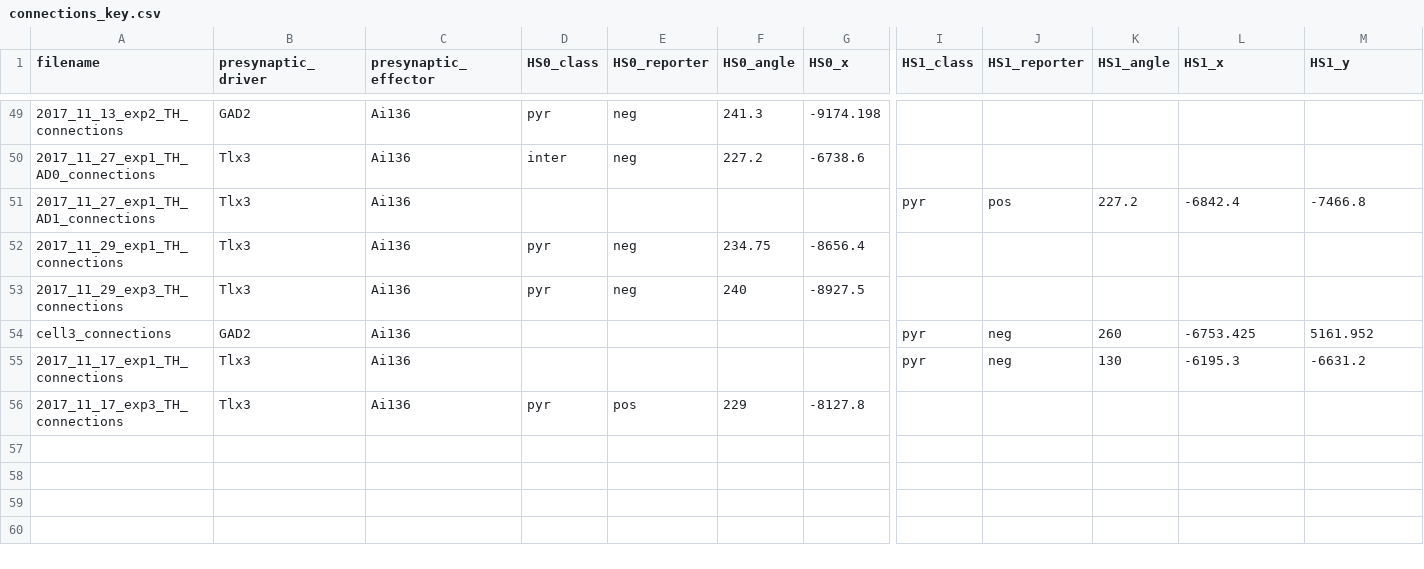
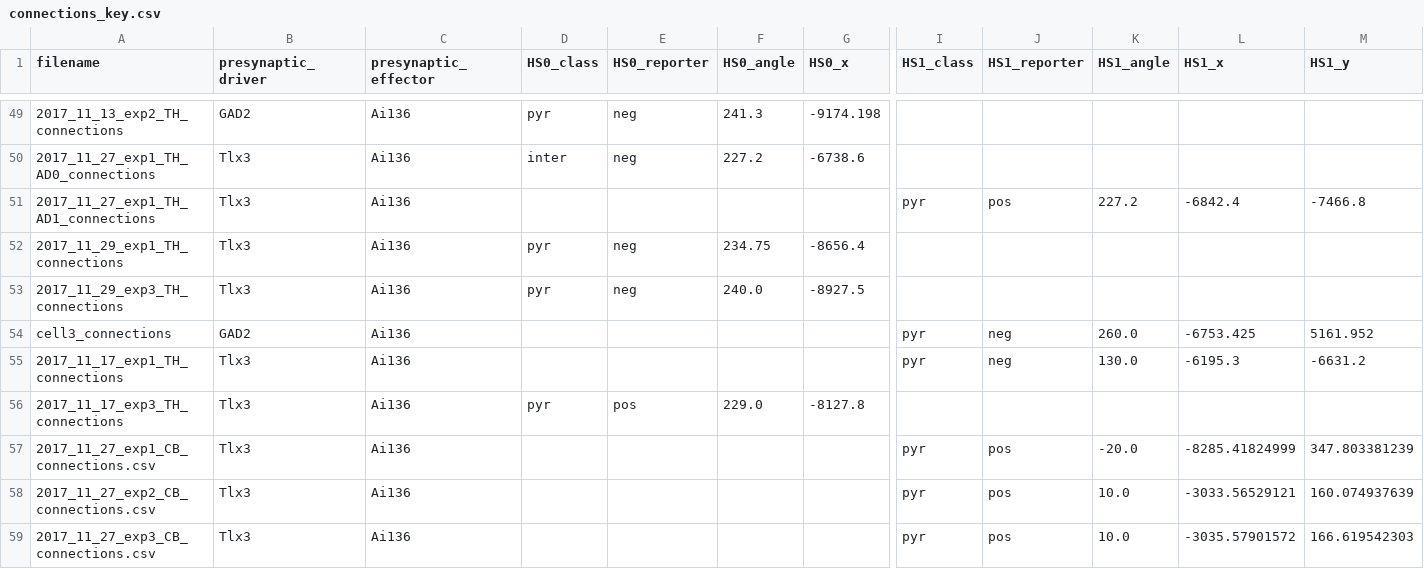
Before and after one commit to travis-open/connections_csv, a CSV file: connections_key.csv, drawn as a sheet; only a part is shown, gaps mark what is left out; rows hold the shown columns only; the diff covers the shown part only; the diff names each change by its address in the sheet, - before the commit and + after, or states it on an @@ line.

```diff
--- a/connections_key.csv
+++ b/connections_key.csv
-F53 (HS0_angle): 240
+F53 (HS0_angle): 240.0
-K54 (HS1_angle): 260
+K54 (HS1_angle): 260.0
-K55 (HS1_angle): 130
+K55 (HS1_angle): 130.0
-F56 (HS0_angle): 229
+F56 (HS0_angle): 229.0
+row 57: 2017_11_27_exp1_CB_connections.csv | Tlx3 | Ai136 |  |  |  |  | pyr | pos | -20.0 | -8285.41824999 | 347.803381239
+row 58: 2017_11_27_exp2_CB_connections.csv | Tlx3 | Ai136 |  |  |  |  | pyr | pos | 10.0 | -3033.56529121 | 160.074937639
+row 59: 2017_11_27_exp3_CB_connections.csv | Tlx3 | Ai136 |  |  |  |  | pyr | pos | 10.0 | -3035.57901572 | 166.619542303
```
Also changed, not shown: 32 edited cells elsewhere in this file, 3 other files.
